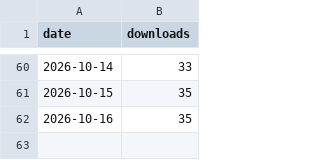
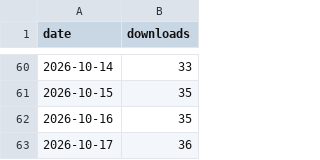
Before and after one commit to Archit-lal/Context-for-Claude, a CSV file: metrics/downloads.csv, drawn as a sheet; only a part is shown, gaps mark what is left out; the diff names each change by its address in the sheet, - before the commit and + after, or states it on an @@ line.

```diff
--- a/metrics/downloads.csv
+++ b/metrics/downloads.csv
+row 63: 2026-10-17 | 36
```
